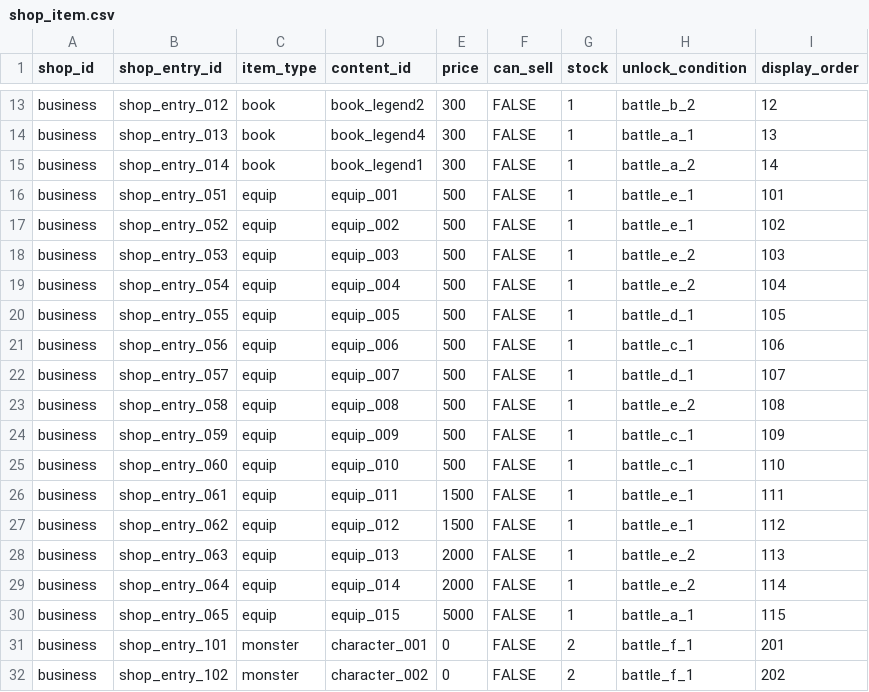
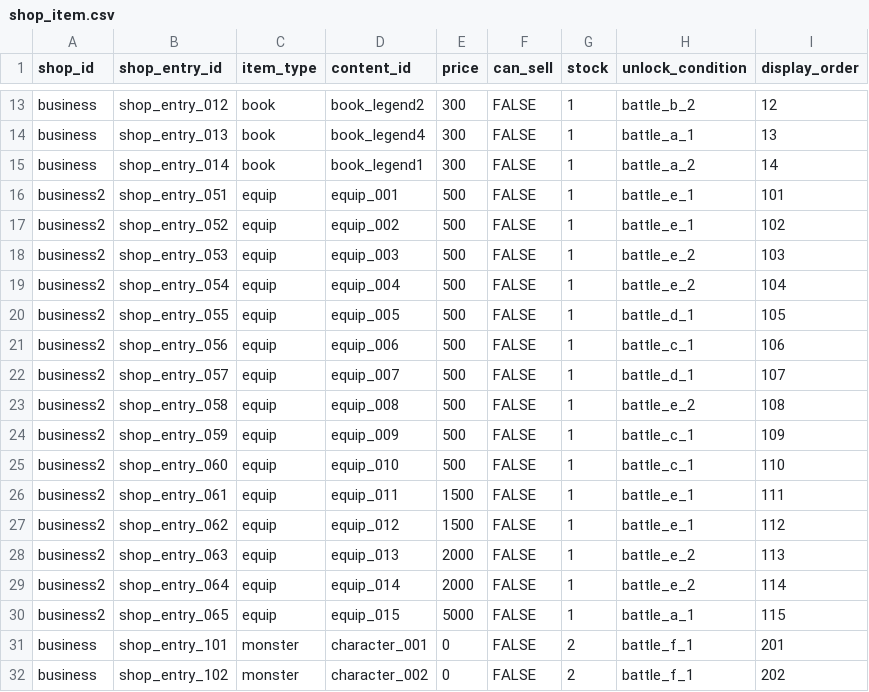
Before and after one commit to b16e17f18/MHB, a CSV file: data/shop_item.csv, drawn as a sheet; only a part is shown, gaps mark what is left out.

```diff
--- a/data/shop_item.csv
+++ b/data/shop_item.csv
@@ -15,17 +15,17 @@ business,shop_entry_013,book,book_legend4,300,FALSE,1,battle_a_1,13
 business,shop_entry_014,book,book_legend1,300,FALSE,1,battle_a_2,14
-business,shop_entry_051,equip,equip_001,500,FALSE,1,battle_e_1,101
-business,shop_entry_052,equip,equip_002,500,FALSE,1,battle_e_1,102
-business,shop_entry_053,equip,equip_003,500,FALSE,1,battle_e_2,103
-business,shop_entry_054,equip,equip_004,500,FALSE,1,battle_e_2,104
-business,shop_entry_055,equip,equip_005,500,FALSE,1,battle_d_1,105
-business,shop_entry_056,equip,equip_006,500,FALSE,1,battle_c_1,106
-business,shop_entry_057,equip,equip_007,500,FALSE,1,battle_d_1,107
-business,shop_entry_058,equip,equip_008,500,FALSE,1,battle_e_2,108
-business,shop_entry_059,equip,equip_009,500,FALSE,1,battle_c_1,109
-business,shop_entry_060,equip,equip_010,500,FALSE,1,battle_c_1,110
-business,shop_entry_061,equip,equip_011,1500,FALSE,1,battle_e_1,111
-business,shop_entry_062,equip,equip_012,1500,FALSE,1,battle_e_1,112
-business,shop_entry_063,equip,equip_013,2000,FALSE,1,battle_e_2,113
-business,shop_entry_064,equip,equip_014,2000,FALSE,1,battle_e_2,114
-business,shop_entry_065,equip,equip_015,5000,FALSE,1,battle_a_1,115
+business2,shop_entry_051,equip,equip_001,500,FALSE,1,battle_e_1,101
+business2,shop_entry_052,equip,equip_002,500,FALSE,1,battle_e_1,102
+business2,shop_entry_053,equip,equip_003,500,FALSE,1,battle_e_2,103
+business2,shop_entry_054,equip,equip_004,500,FALSE,1,battle_e_2,104
+business2,shop_entry_055,equip,equip_005,500,FALSE,1,battle_d_1,105
+business2,shop_entry_056,equip,equip_006,500,FALSE,1,battle_c_1,106
+business2,shop_entry_057,equip,equip_007,500,FALSE,1,battle_d_1,107
+business2,shop_entry_058,equip,equip_008,500,FALSE,1,battle_e_2,108
+business2,shop_entry_059,equip,equip_009,500,FALSE,1,battle_c_1,109
+business2,shop_entry_060,equip,equip_010,500,FALSE,1,battle_c_1,110
+business2,shop_entry_061,equip,equip_011,1500,FALSE,1,battle_e_1,111
+business2,shop_entry_062,equip,equip_012,1500,FALSE,1,battle_e_1,112
+business2,shop_entry_063,equip,equip_013,2000,FALSE,1,battle_e_2,113
+business2,shop_entry_064,equip,equip_014,2000,FALSE,1,battle_e_2,114
+business2,shop_entry_065,equip,equip_015,5000,FALSE,1,battle_a_1,115
 business,shop_entry_101,monster,character_001,0,FALSE,2,battle_f_1,201
```
Also changed, not shown: 9 other files.
